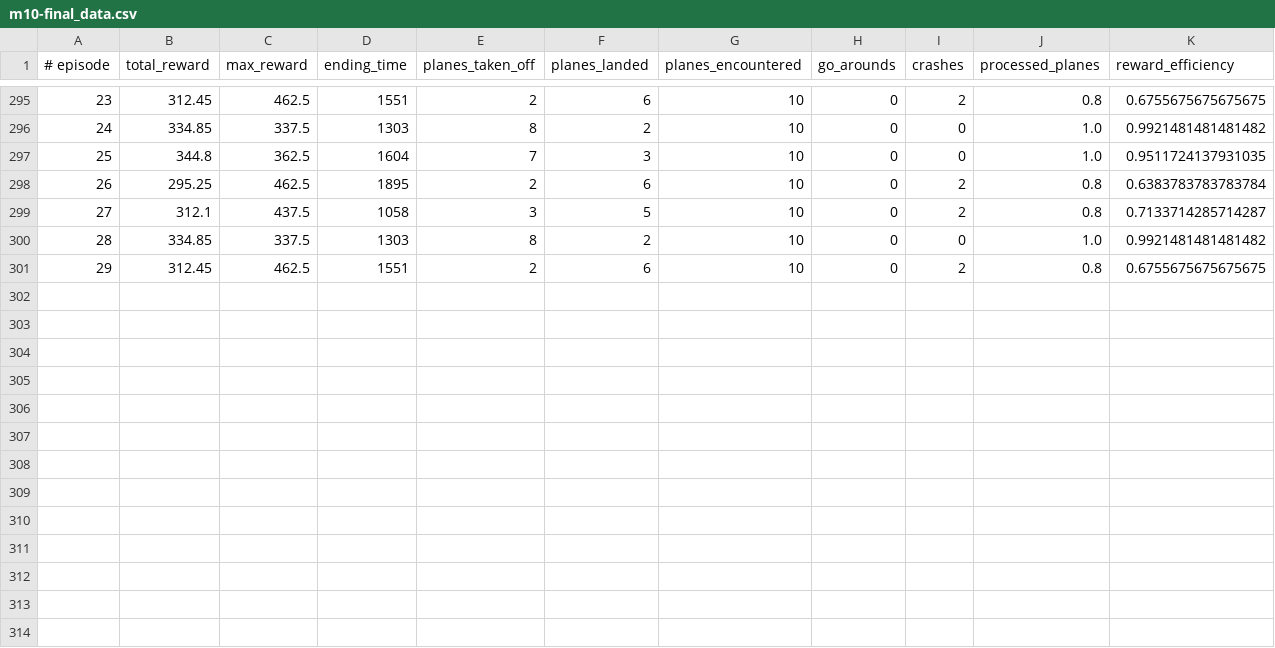
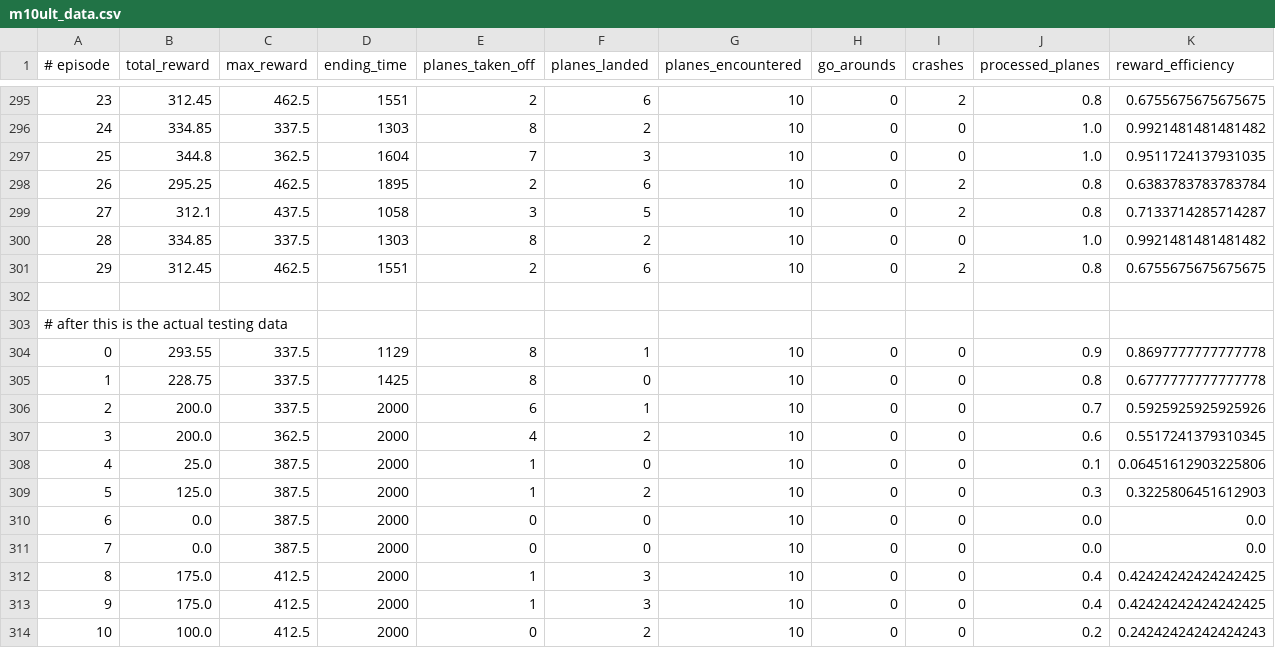
Before and after one commit to ghRevelle/pytc, a CSV file: Data/GeneratedData/m10ult_data.csv (was Data/GeneratedData/m10-final_data.csv), drawn as a sheet; only a part is shown, gaps mark what is left out.

Commit message:
Tested m10smol on the whole March testing set

```diff
--- a/Data/GeneratedData/m10-final_data.csv
+++ b/Data/GeneratedData/m10ult_data.csv
@@ -301 +301,14 @@
 29,312.45,462.5,1551,2,6,10,0,2,0.8,0.6755675675675675
+
+# after this is the actual testing data
+0,293.55,337.5,1129,8,1,10,0,0,0.9,0.8697777777777778
+1,228.75,337.5,1425,8,0,10,0,0,0.8,0.6777777777777778
+2,200.0,337.5,2000,6,1,10,0,0,0.7,0.5925925925925926
+3,200.0,362.5,2000,4,2,10,0,0,0.6,0.5517241379310345
+4,25.0,387.5,2000,1,0,10,0,0,0.1,0.06451612903225806
+5,125.0,387.5,2000,1,2,10,0,0,0.3,0.3225806451612903
+6,0.0,387.5,2000,0,0,10,0,0,0.0,0.0
+7,0.0,387.5,2000,0,0,10,0,0,0.0,0.0
+8,175.0,412.5,2000,1,3,10,0,0,0.4,0.42424242424242425
+9,175.0,412.5,2000,1,3,10,0,0,0.4,0.42424242424242425
+10,100.0,412.5,2000,0,2,10,0,0,0.2,0.24242424242424243
```
Also changed, not shown: 5 other files.
